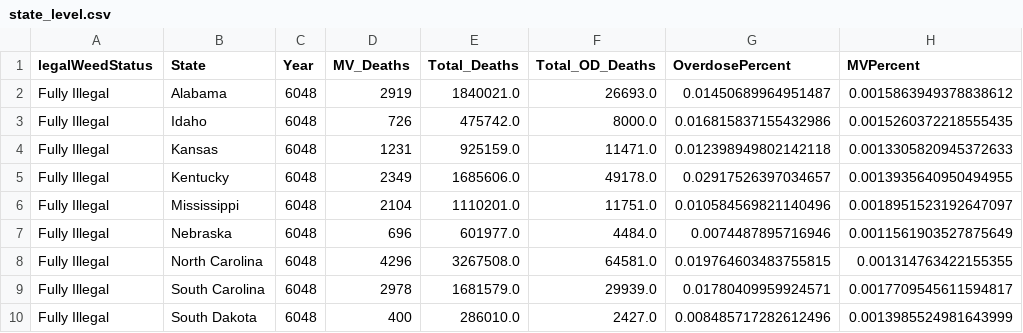
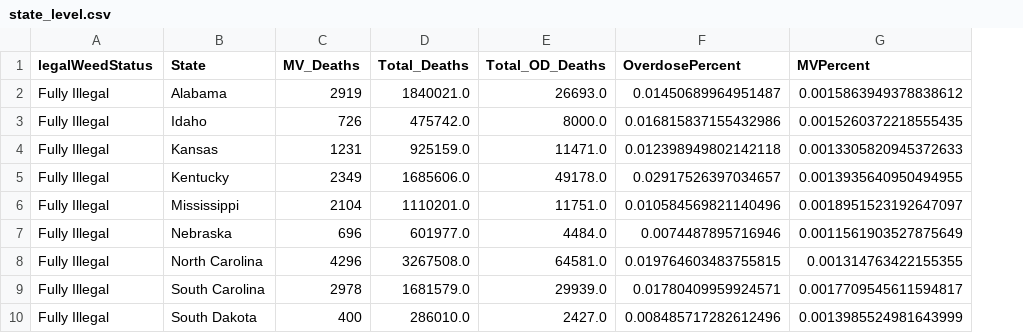
Before and after one commit to caravella483/Project2, a CSV file: Main_data/state_level.csv, drawn as a sheet; only a part is shown; the diff names each change by its address in the sheet, - before the commit and + after, or states it on an @@ line.

```diff
--- a/Main_data/state_level.csv
+++ b/Main_data/state_level.csv
-column C (Year), rows 2-10: all 6048
```
Also changed, not shown: 1 other file.
